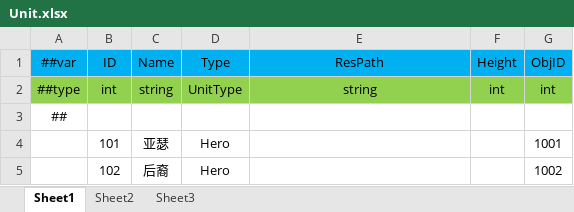
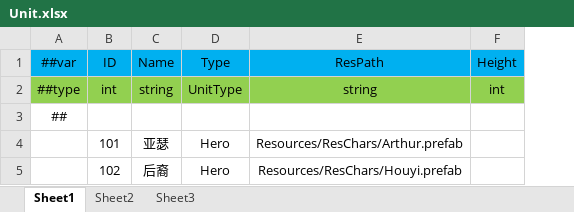
Before and after one commit to gsm958708323/HaloClient, an Excel workbook: Luban/Config/Datas/Unit/Unit.xlsx, sheet Sheet1, drawn as a sheet; values as stored, in another font and other column widths than the file's, no borders; the diff names each change by its address in the sheet, - before the commit and + after, or states it on an @@ line.

```diff
--- a/Luban/Config/Datas/Unit/Unit.xlsx (sheet Sheet1)
+++ b/Luban/Config/Datas/Unit/Unit.xlsx (sheet Sheet1)
-column G (ObjID), rows 2-5: int |  | 1001 | 1002
-E4 (ResPath): (empty)
+E4 (ResPath): Resources/ResChars/Arthur.prefab
-E5 (ResPath): (empty)
+E5 (ResPath): Resources/ResChars/Houyi.prefab
```
Also changed, not shown: Luban/Config/Datas/Unit/Hero.xlsx, 19 other files.
